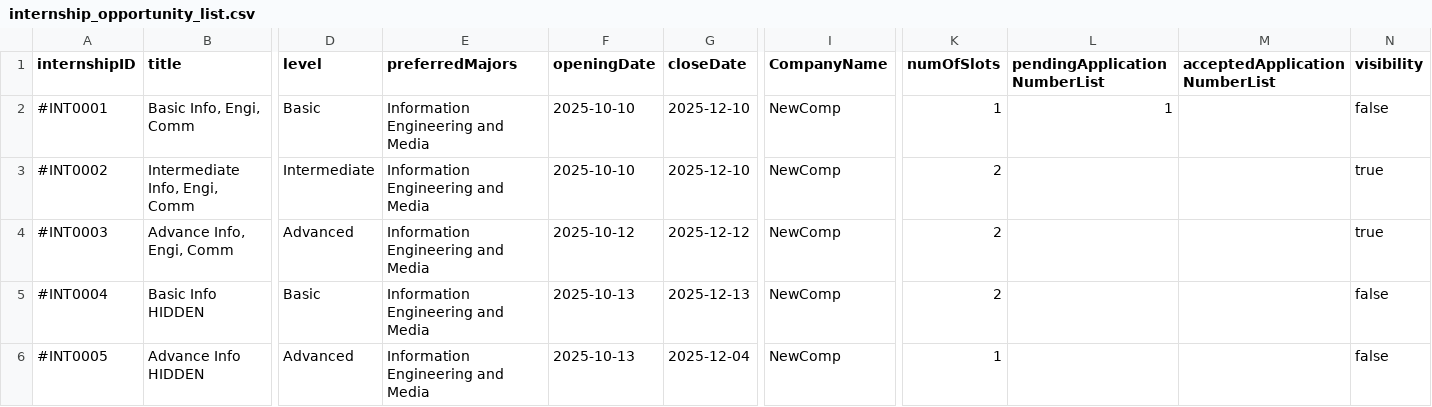
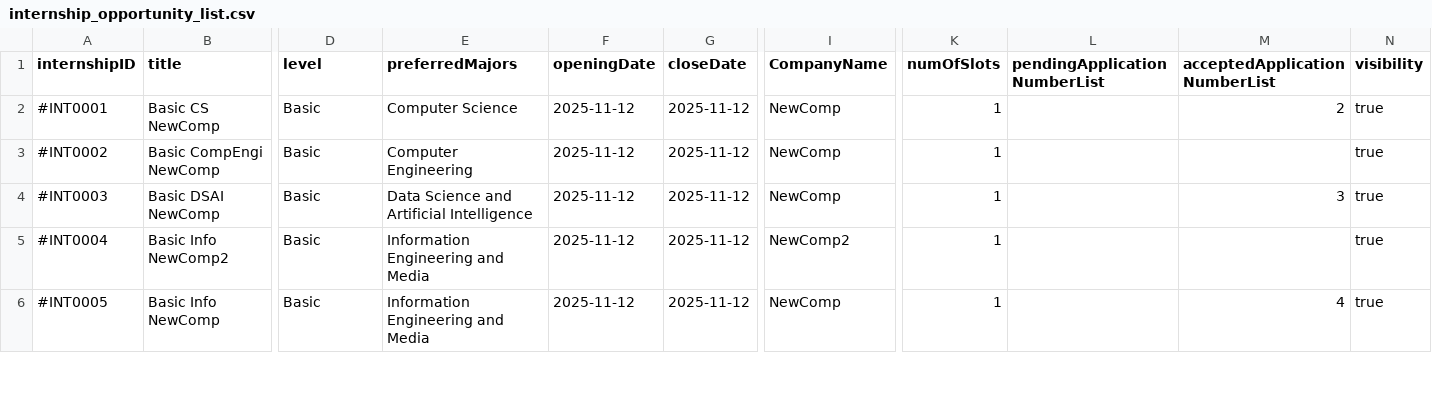
Before and after one commit to AIPEAC/SC2002-OOP, a CSV file: Code/Backend/Lib/internship_opportunity_list.csv, drawn as a sheet; only a part is shown, gaps mark what is left out; the diff covers the shown part only; the diff names each change by its address in the sheet, - before the commit and + after, or states it on an @@ line.

```diff
--- a/Code/Backend/Lib/internship_opportunity_list.csv
+++ b/Code/Backend/Lib/internship_opportunity_list.csv
-B2 (title): Basic Info, Engi, Comm
+B2 (title): Basic CS NewComp
-E2 (preferredMajors): Information Engineering and Media
+E2 (preferredMajors): Computer Science
-F2:F3 (openingDate): 2025-10-10
+F2:F3 (openingDate): 2025-11-12
-G2:G3 (closeDate): 2025-12-10
+G2:G3 (closeDate): 2025-11-12
-L2 (pendingApplicationNumberList): 1
+L2 (pendingApplicationNumberList): (empty)
-M2 (acceptedApplicationNumberList): (empty)
+M2 (acceptedApplicationNumberList): 2
-N2 (visibility): false
+N2 (visibility): true
-B3 (title): Intermediate Info, Engi, Comm
+B3 (title): Basic CompEngi NewComp
-D3 (level): Intermediate
+D3 (level): Basic
-E3 (preferredMajors): Information Engineering and Media
+E3 (preferredMajors): Computer Engineering
-K3:K5 (numOfSlots): 2
+K3:K5 (numOfSlots): 1
-B4 (title): Advance Info, Engi, Comm
+B4 (title): Basic DSAI NewComp
-D4 (level): Advanced
+D4 (level): Basic
-E4 (preferredMajors): Information Engineering and Media
+E4 (preferredMajors): Data Science and Artificial Intelligence
-F4 (openingDate): 2025-10-12
+F4 (openingDate): 2025-11-12
-G4 (closeDate): 2025-12-12
+G4 (closeDate): 2025-11-12
-M4 (acceptedApplicationNumberList): (empty)
+M4 (acceptedApplicationNumberList): 3
-B5 (title): Basic Info HIDDEN
+B5 (title): Basic Info NewComp2
-F5:F6 (openingDate): 2025-10-13
+F5:F6 (openingDate): 2025-11-12
-G5 (closeDate): 2025-12-13
+G5 (closeDate): 2025-11-12
-I5 (CompanyName): NewComp
+I5 (CompanyName): NewComp2
-N5:N6 (visibility): false
+N5:N6 (visibility): true
-B6 (title): Advance Info HIDDEN
+B6 (title): Basic Info NewComp
-D6 (level): Advanced
+D6 (level): Basic
-G6 (closeDate): 2025-12-04
+G6 (closeDate): 2025-11-12
-M6 (acceptedApplicationNumberList): (empty)
+M6 (acceptedApplicationNumberList): 4
```
Also changed, not shown: 9 removed rows and 28 edited cells elsewhere in this file, Code/Backend/Lib/application_list.csv, Code/Backend/Lib/company_representative.csv, 49 other files.
